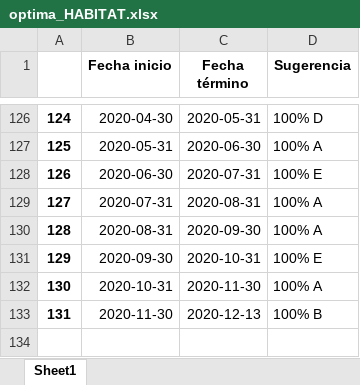
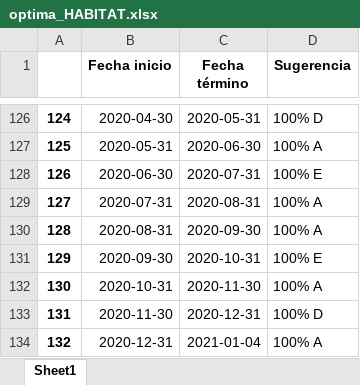
Before and after one commit to calvarad/fyf, an Excel workbook: processed_data/optima_HABITAT.xlsx, sheet Sheet1, drawn as a sheet; only a part is shown, gaps mark what is left out; values as stored, in another font and other column widths than the file's, no borders; the diff names each change by its address in the sheet, - before the commit and + after, or states it on an @@ line.

```diff
--- a/processed_data/optima_HABITAT.xlsx (sheet Sheet1)
+++ b/processed_data/optima_HABITAT.xlsx (sheet Sheet1)
-C133 (Fecha término): 2020-12-13
+C133 (Fecha término): 2020-12-31
-D133 (Sugerencia): 100% B
+D133 (Sugerencia): 100% D
+row 134: 132 | 2020-12-31 | 2021-01-04 | 100% A
```
Also changed, not shown: 7 other files.
